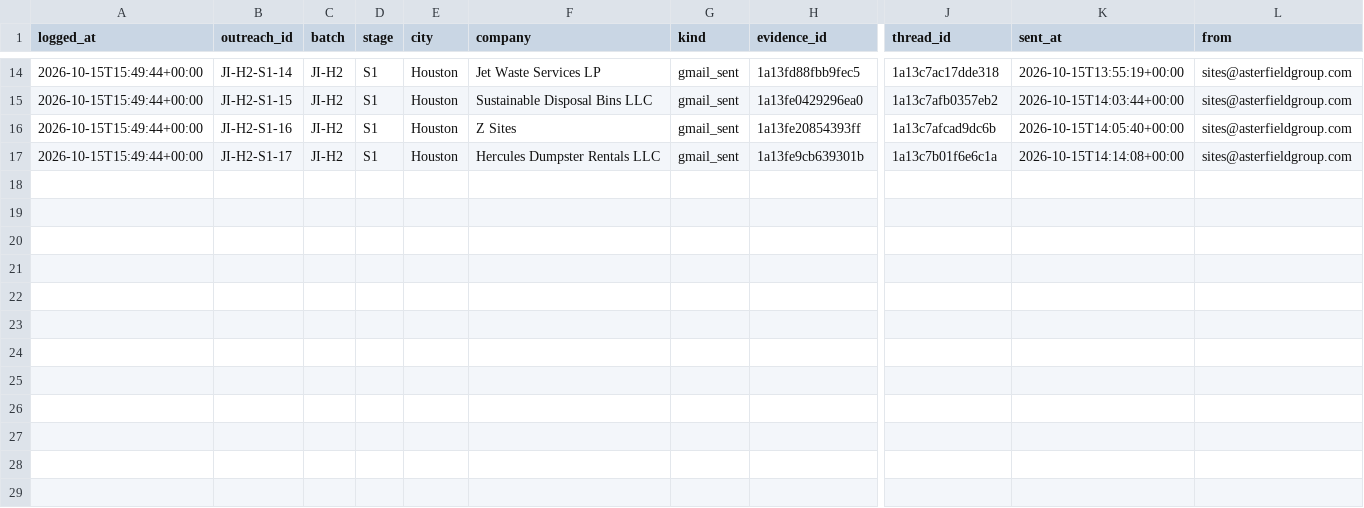
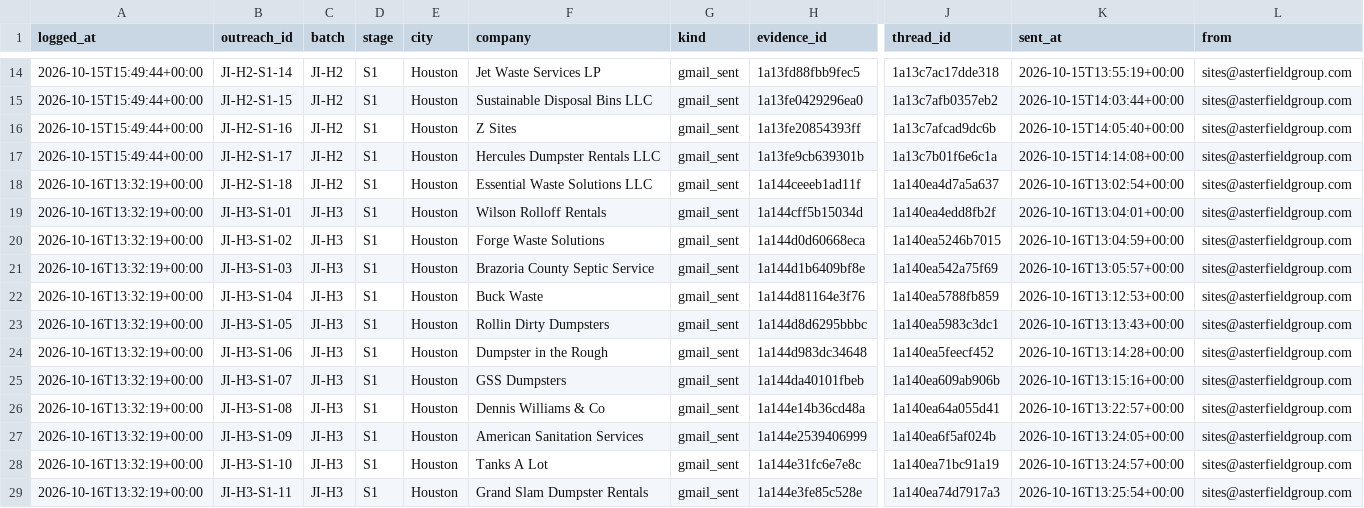
Before and after one commit to lethimcooke/Jobsite-Intelligence, a CSV file: data/send_ledger.csv, drawn as a sheet; only a part is shown, gaps mark what is left out; rows hold the shown columns only; the diff names each change by its address in the sheet, - before the commit and + after, or states it on an @@ line.

```diff
--- a/data/send_ledger.csv
+++ b/data/send_ledger.csv
+row 18: 2026-10-16T13:32:19+00:00 | JI-H2-S1-18 | JI-H2 | S1 | Houston | Essential Waste Solutions LLC | gmail_sent | 1a144ceeeb1ad11f | 1a140ea4d7a5a637 | 2026-10-16T13:02:54+00:00 | sites@asterfieldgroup.com
+row 19: 2026-10-16T13:32:19+00:00 | JI-H3-S1-01 | JI-H3 | S1 | Houston | Wilson Rolloff Rentals | gmail_sent | 1a144cff5b15034d | 1a140ea4edd8fb2f | 2026-10-16T13:04:01+00:00 | sites@asterfieldgroup.com
+row 20: 2026-10-16T13:32:19+00:00 | JI-H3-S1-02 | JI-H3 | S1 | Houston | Forge Waste Solutions | gmail_sent | 1a144d0d60668eca | 1a140ea5246b7015 | 2026-10-16T13:04:59+00:00 | sites@asterfieldgroup.com
+row 21: 2026-10-16T13:32:19+00:00 | JI-H3-S1-03 | JI-H3 | S1 | Houston | Brazoria County Septic Service | gmail_sent | 1a144d1b6409bf8e | 1a140ea542a75f69 | 2026-10-16T13:05:57+00:00 | sites@asterfieldgroup.com
+row 22: 2026-10-16T13:32:19+00:00 | JI-H3-S1-04 | JI-H3 | S1 | Houston | Buck Waste | gmail_sent | 1a144d81164e3f76 | 1a140ea5788fb859 | 2026-10-16T13:12:53+00:00 | sites@asterfieldgroup.com
+row 23: 2026-10-16T13:32:19+00:00 | JI-H3-S1-05 | JI-H3 | S1 | Houston | Rollin Dirty Dumpsters | gmail_sent | 1a144d8d6295bbbc | 1a140ea5983c3dc1 | 2026-10-16T13:13:43+00:00 | sites@asterfieldgroup.com
+row 24: 2026-10-16T13:32:19+00:00 | JI-H3-S1-06 | JI-H3 | S1 | Houston | Dumpster in the Rough | gmail_sent | 1a144d983dc34648 | 1a140ea5feecf452 | 2026-10-16T13:14:28+00:00 | sites@asterfieldgroup.com
+row 25: 2026-10-16T13:32:19+00:00 | JI-H3-S1-07 | JI-H3 | S1 | Houston | GSS Dumpsters | gmail_sent | 1a144da40101fbeb | 1a140ea609ab906b | 2026-10-16T13:15:16+00:00 | sites@asterfieldgroup.com
+row 26: 2026-10-16T13:32:19+00:00 | JI-H3-S1-08 | JI-H3 | S1 | Houston | Dennis Williams & Co | gmail_sent | 1a144e14b36cd48a | 1a140ea64a055d41 | 2026-10-16T13:22:57+00:00 | sites@asterfieldgroup.com
+row 27: 2026-10-16T13:32:19+00:00 | JI-H3-S1-09 | JI-H3 | S1 | Houston | American Sanitation Services | gmail_sent | 1a144e2539406999 | 1a140ea6f5af024b | 2026-10-16T13:24:05+00:00 | sites@asterfieldgroup.com
+row 28: 2026-10-16T13:32:19+00:00 | JI-H3-S1-10 | JI-H3 | S1 | Houston | Tanks A Lot | gmail_sent | 1a144e31fc6e7e8c | 1a140ea71bc91a19 | 2026-10-16T13:24:57+00:00 | sites@asterfieldgroup.com
+row 29: 2026-10-16T13:32:19+00:00 | JI-H3-S1-11 | JI-H3 | S1 | Houston | Grand Slam Dumpster Rentals | gmail_sent | 1a144e3fe85c528e | 1a140ea74d7917a3 | 2026-10-16T13:25:54+00:00 | sites@asterfieldgroup.com
```
Also changed, not shown: data/hauler_list_houston.csv, data/outreach_results.csv, 11 other files.
